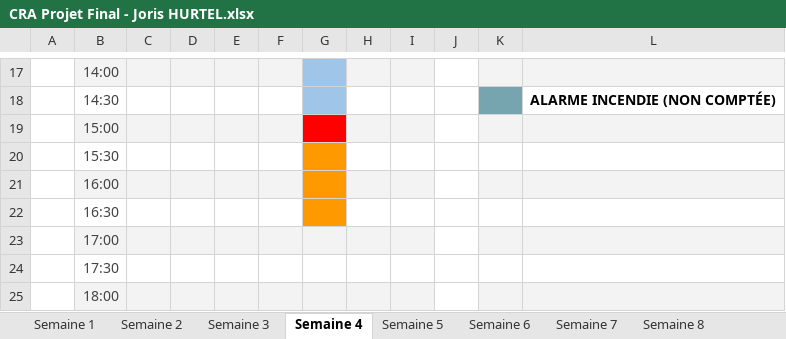
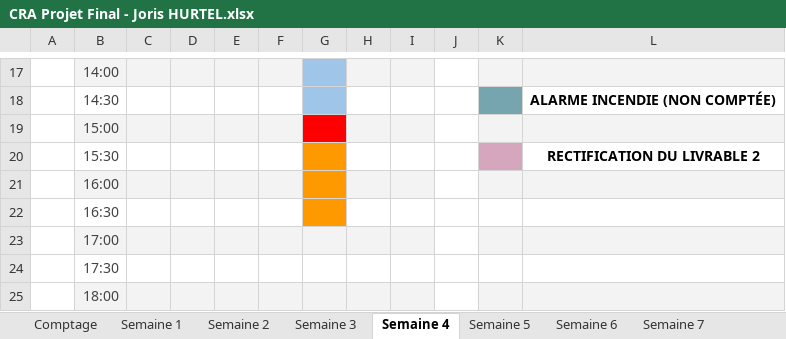
Before and after one commit to HURTELJoris/TP-Final-Gestion-de-la-conso, an Excel workbook: Documentation/Joris HURTEL/CRA Projet Final - Joris HURTEL.xlsx, sheet Semaine 4, drawn as a sheet; only a part is shown, gaps mark what is left out; values as stored, in another font and other column widths than the file's, no borders; the diff names each change by its address in the sheet, - before the commit and + after, or states it on an @@ line.

```diff
--- a/Documentation/Joris HURTEL/CRA Projet Final - Joris HURTEL.xlsx (sheet Semaine 4)
+++ b/Documentation/Joris HURTEL/CRA Projet Final - Joris HURTEL.xlsx (sheet Semaine 4)
+sheet tab: Comptage
-K20 fill: none
+K20 fill: #D5A6BD
-L20: (empty)
+L20: RECTIFICATION DU LIVRABLE 2
```
Also changed, not shown: charts or pictures.
